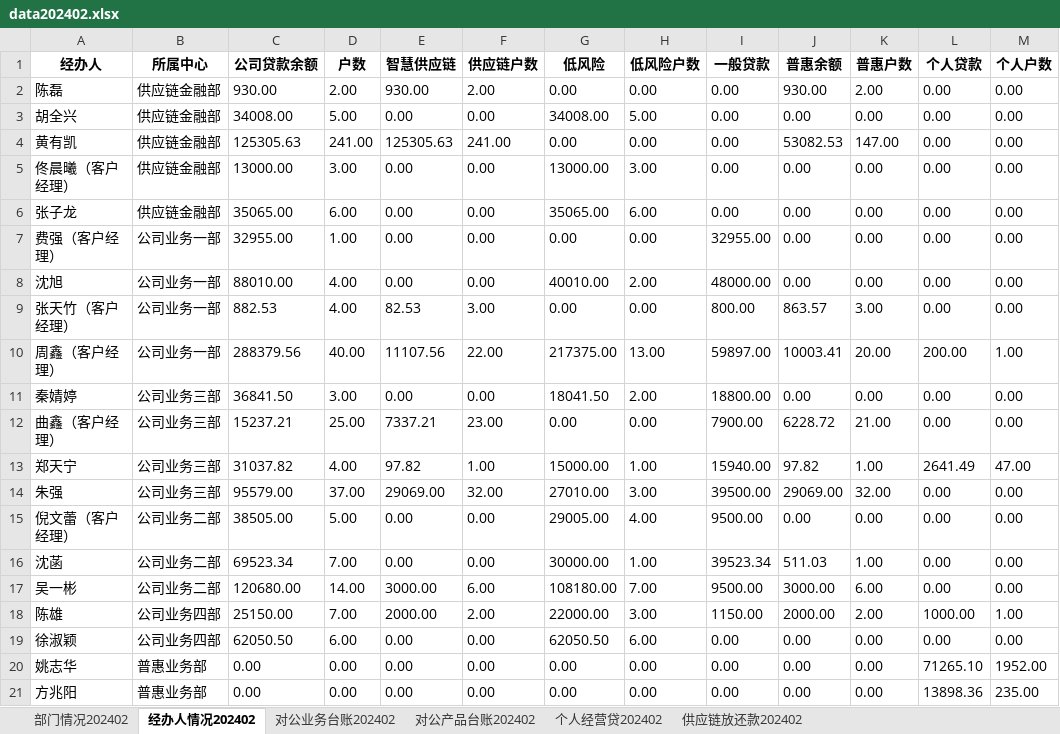
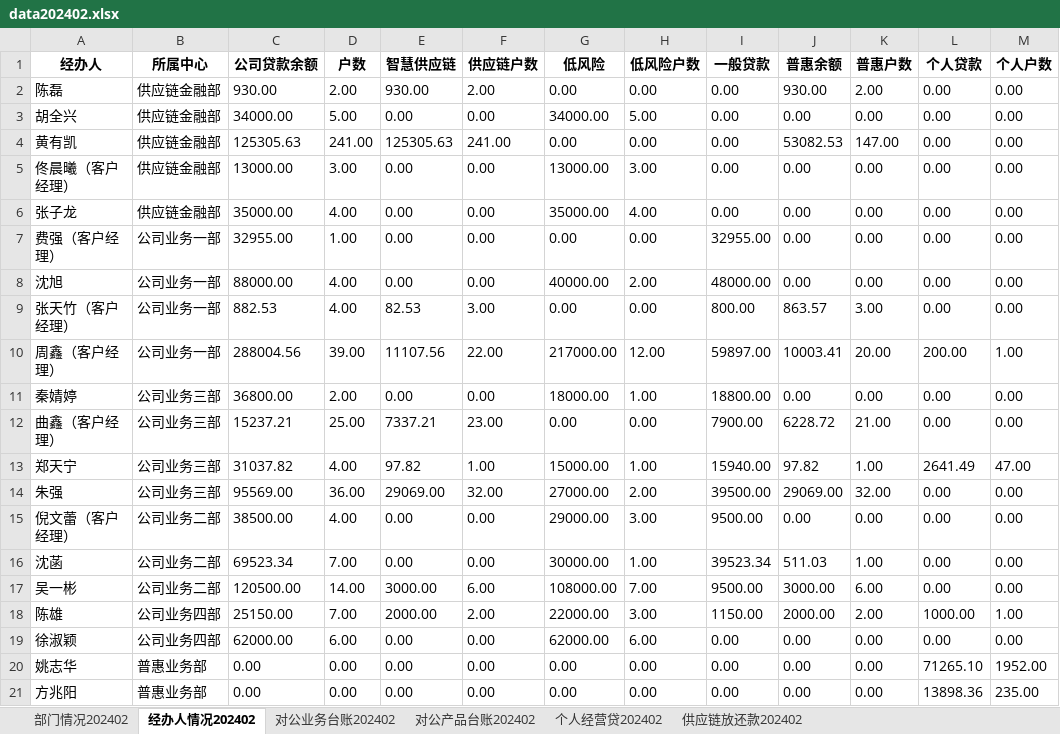
Before and after one commit to modem1024k/streamlit2023, an Excel workbook: excel/data202402.xlsx, sheet 经办人情况202402, drawn as a sheet; only a part is shown; values as stored, in another font and other column widths than the file's, no borders; the diff names each change by its address in the sheet, - before the commit and + after, or states it on an @@ line.

Commit message:
Add files via upload

```diff
--- a/excel/data202402.xlsx (sheet 经办人情况202402)
+++ b/excel/data202402.xlsx (sheet 经办人情况202402)
-C3 (公司贷款余额): 34008.00
+C3 (公司贷款余额): 34000.00
-G3 (低风险): 34008.00
+G3 (低风险): 34000.00
-C6 (公司贷款余额): 35065.00
+C6 (公司贷款余额): 35000.00
-D6 (户数): 6.00
+D6 (户数): 4.00
-G6 (低风险): 35065.00
+G6 (低风险): 35000.00
-H6 (低风险户数): 6.00
+H6 (低风险户数): 4.00
-C8 (公司贷款余额): 88010.00
+C8 (公司贷款余额): 88000.00
-G8 (低风险): 40010.00
+G8 (低风险): 40000.00
-C10 (公司贷款余额): 288379.56
+C10 (公司贷款余额): 288004.56
-D10 (户数): 40.00
+D10 (户数): 39.00
-G10 (低风险): 217375.00
+G10 (低风险): 217000.00
-H10 (低风险户数): 13.00
+H10 (低风险户数): 12.00
-C11 (公司贷款余额): 36841.50
+C11 (公司贷款余额): 36800.00
-D11 (户数): 3.00
+D11 (户数): 2.00
-G11 (低风险): 18041.50
+G11 (低风险): 18000.00
-H11 (低风险户数): 2.00
+H11 (低风险户数): 1.00
-C14 (公司贷款余额): 95579.00
+C14 (公司贷款余额): 95569.00
-D14 (户数): 37.00
+D14 (户数): 36.00
-G14 (低风险): 27010.00
+G14 (低风险): 27000.00
-H14 (低风险户数): 3.00
+H14 (低风险户数): 2.00
-C15 (公司贷款余额): 38505.00
+C15 (公司贷款余额): 38500.00
-D15 (户数): 5.00
+D15 (户数): 4.00
-G15 (低风险): 29005.00
+G15 (低风险): 29000.00
-H15 (低风险户数): 4.00
+H15 (低风险户数): 3.00
-C17 (公司贷款余额): 120680.00
+C17 (公司贷款余额): 120500.00
-G17 (低风险): 108180.00
+G17 (低风险): 108000.00
-C19 (公司贷款余额): 62050.50
+C19 (公司贷款余额): 62000.00
-G19 (低风险): 62050.50
+G19 (低风险): 62000.00
```
Also changed, not shown: sheet 部门情况202402.
